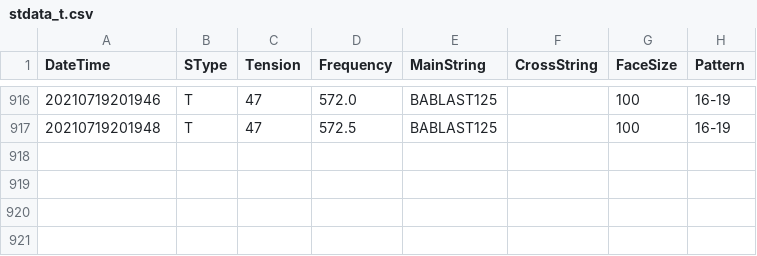
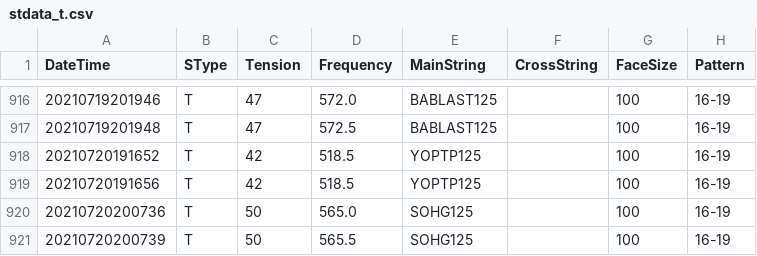
Before and after one commit to sugi-juku/get-tension, a CSV file: stdata_t.csv, drawn as a sheet; only a part is shown, gaps mark what is left out; the diff names each change by its address in the sheet, - before the commit and + after, or states it on an @@ line.

```diff
--- a/stdata_t.csv
+++ b/stdata_t.csv
+row 918: 20210720191652 | T | 42 | 518.5 | YOPTP125 |  | 100 | 16-19
+row 919: 20210720191656 | T | 42 | 518.5 | YOPTP125 |  | 100 | 16-19
+row 920: 20210720200736 | T | 50 | 565.0 | SOHG125 |  | 100 | 16-19
+row 921: 20210720200739 | T | 50 | 565.5 | SOHG125 |  | 100 | 16-19
```
Also changed, not shown: lrcoef01_t.csv, lrdata01_t.csv, 4 other files.
